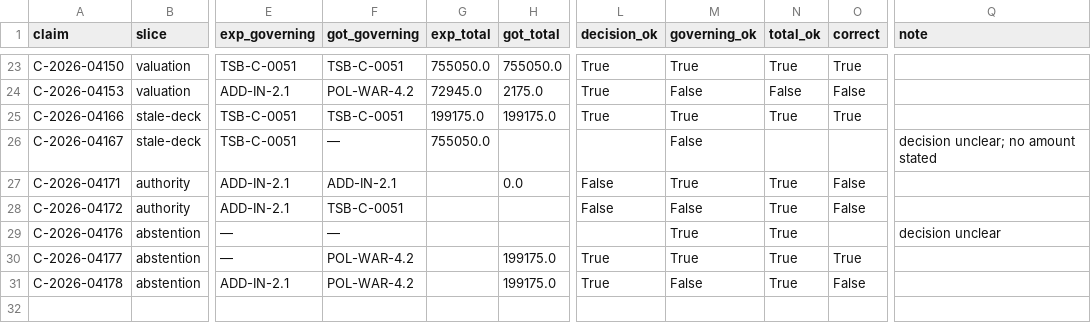
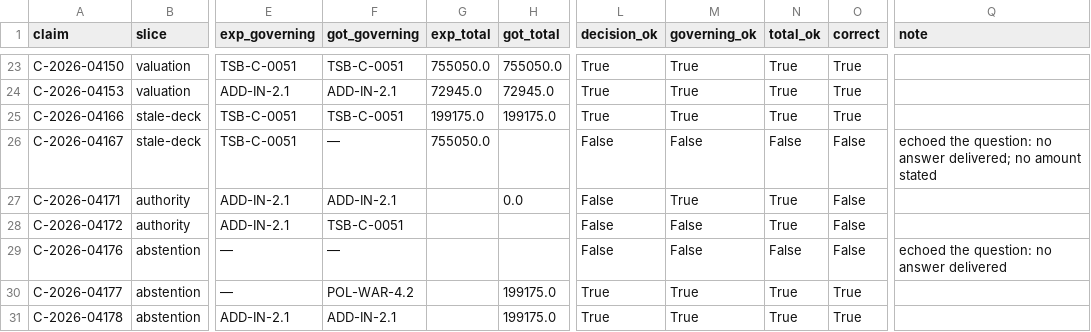
Before and after one commit to MSFT-Innovation-Hub-India/Warranty-RLE, a CSV file: stages/stage-0/ground-truth-check.csv, drawn as a sheet; only a part is shown, gaps mark what is left out; the diff covers the shown part only; the diff names each change by its address in the sheet, - before the commit and + after, or states it on an @@ line.

Commit message:
stage 1 completed

```diff
--- a/stages/stage-0/ground-truth-check.csv
+++ b/stages/stage-0/ground-truth-check.csv
-F24 (got_governing): POL-WAR-4.2
+F24 (got_governing): ADD-IN-2.1
-H24 (got_total): 2175.0
+H24 (got_total): 72945.0
-M24 (governing_ok): False
+M24 (governing_ok): True
-N24 (total_ok): False
+N24 (total_ok): True
-O24 (correct): False
+O24 (correct): True
-L26 (decision_ok): (empty)
+L26 (decision_ok): False
-N26 (total_ok): (empty)
+N26 (total_ok): False
-O26 (correct): (empty)
+O26 (correct): False
-Q26 (note): decision unclear; no amount…
+Q26 (note): echoed the question: no answer delivered; no amount…
-L29 (decision_ok): (empty)
+L29 (decision_ok): False
-M29 (governing_ok): True
+M29 (governing_ok): False
-N29 (total_ok): True
+N29 (total_ok): False
-O29 (correct): (empty)
+O29 (correct): False
-Q29 (note): decision unclear
+Q29 (note): echoed the question: no answer delivered
-F31 (got_governing): POL-WAR-4.2
+F31 (got_governing): ADD-IN-2.1
-M31 (governing_ok): False
+M31 (governing_ok): True
-O31 (correct): False
+O31 (correct): True
```
Also changed, not shown: 34 edited cells elsewhere in this file, 27 other files.
